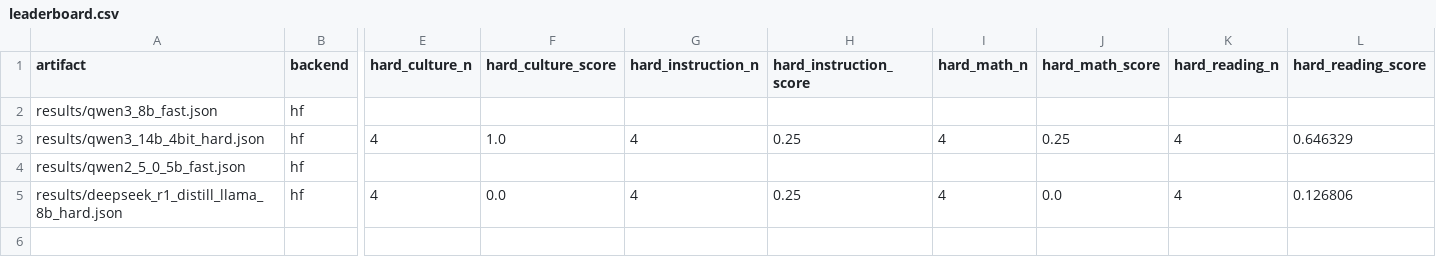
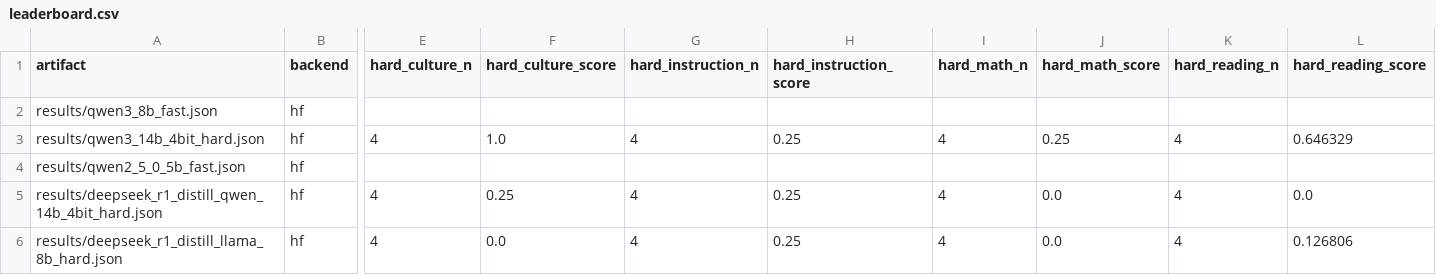
Before and after one commit to heyparsadev/persian-llm-eval, a CSV file: leaderboard/leaderboard.csv, drawn as a sheet; only a part is shown, gaps mark what is left out; rows hold the shown columns only; the diff names each change by its address in the sheet, - before the commit and + after, or states it on an @@ line.

Commit message:
Add DeepSeek Qwen 14B hard benchmark result

```diff
--- a/leaderboard/leaderboard.csv
+++ b/leaderboard/leaderboard.csv
+row 5: results/deepseek_r1_distill_qwen_14b_4bit_hard.json | hf | 4 | 0.25 | 4 | 0.25 | 4 | 0.0 | 4 | 0.0
```
Also changed, not shown: spaces/leaderboard/leaderboard.csv, 4 other files.
